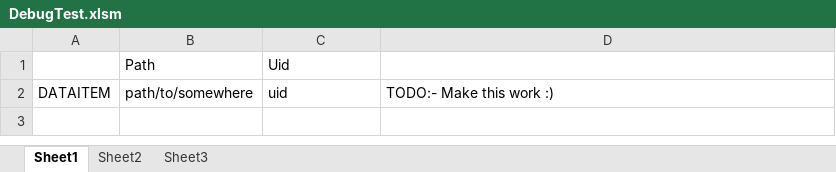
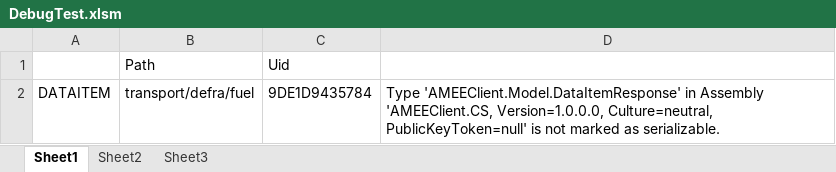
Before and after one commit to mrdavidlaing/AMEEInExcel, an Excel workbook: src/AMEEInExcel/DebugTest.xlsm, sheet Sheet1, drawn as a sheet; values as stored, in another font and other column widths than the file's, no borders; the diff names each change by its address in the sheet, - before the commit and + after, or states it on an @@ line.

Commit message:
Add versioning

```diff
--- a/src/AMEEInExcel/DebugTest.xlsm (sheet Sheet1)
+++ b/src/AMEEInExcel/DebugTest.xlsm (sheet Sheet1)
-B2: path/to/somewhere
+B2: transport/defra/fuel
-C2: uid
+C2: 9DE1D9435784
-D2: TODO:- Make this work :)
+D2: Type 'AMEEClient.Model.DataItemResponse' in Assembly 'AMEEClient.CS, Version=1.0.0.0, Culture=neutral, PublicKeyToken=null' is not marked as serializable.
```
Also changed, not shown: 8 other files.
